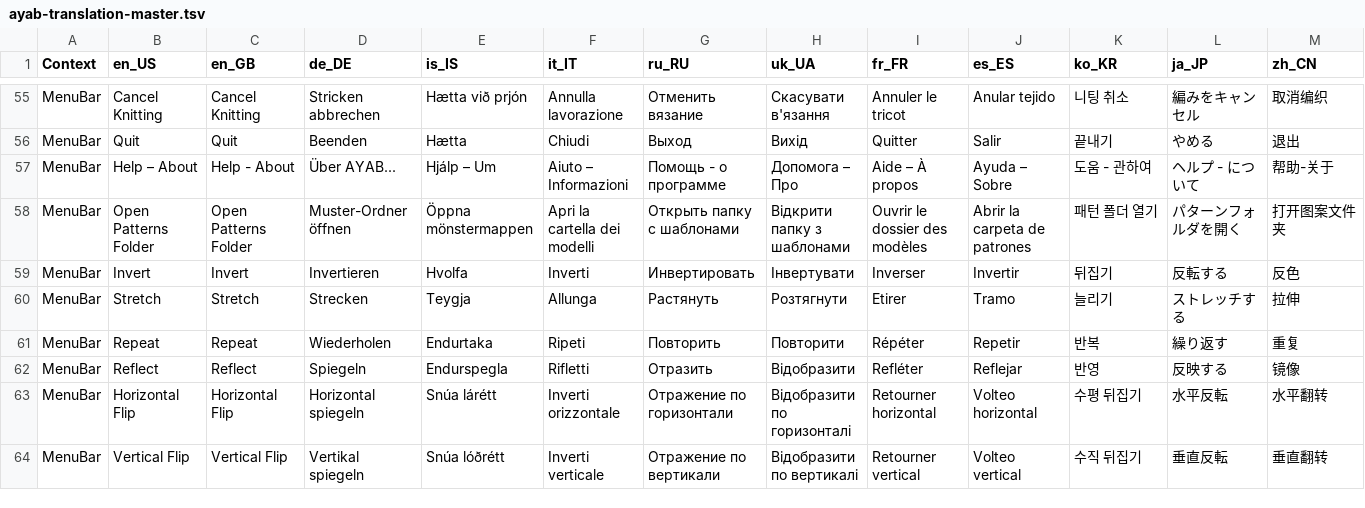
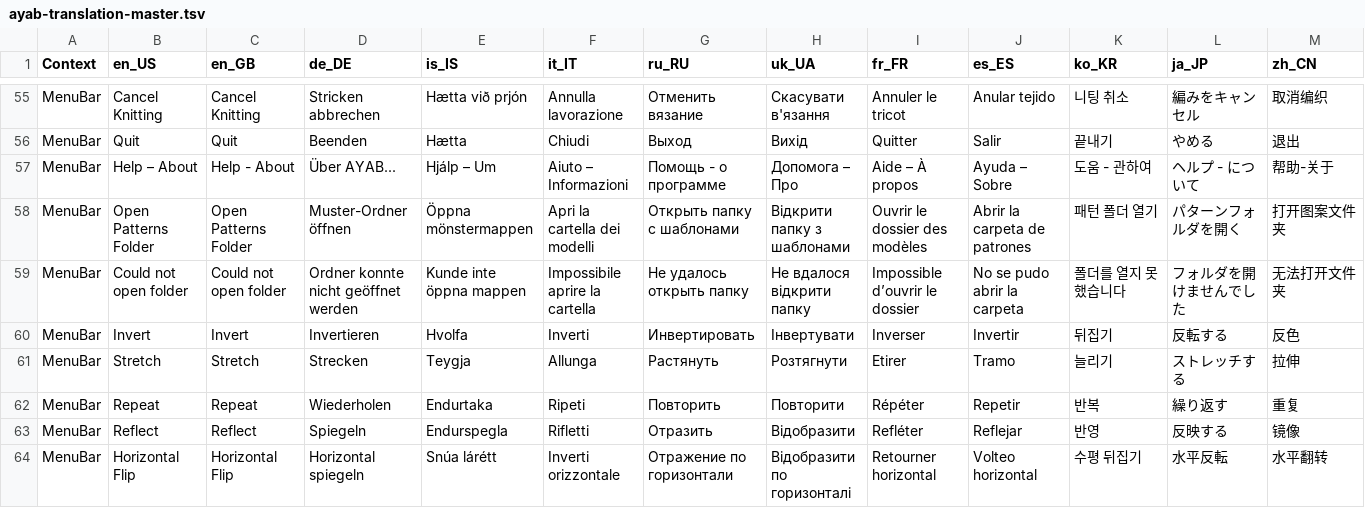
Before and after one commit to AllYarnsAreBeautiful/ayab-desktop, a TSV file: src/main/resources/base/ayab/translations/ayab-translation-master.tsv, drawn as a sheet; only a part is shown, gaps mark what is left out; the shorter side is filled out with more unchanged rows; the diff names each change by its address in the sheet, - before the commit and + after, or states it on an @@ line.

Commit message:
Translate error message for Open Patterns Folder function

```diff
--- a/src/main/resources/base/ayab/translations/ayab-translation-master.tsv
+++ b/src/main/resources/base/ayab/translations/ayab-translation-master.tsv
+row 59: MenuBar | Could not open folder | Could not open folder | Ordner konnte nicht geöffnet werden | Kunde inte öppna mappen | Impossibile aprire la cartella | Не удалось открыть папку | Не вдалося відкрити папку | Impossible d’ouvrir le dossier | No se pudo abrir la carpeta | 폴더를 열지 못했습니다 | フォルダを開けませんでした | 无法打开文件夹
```
Also changed, not shown: 1 other file.
